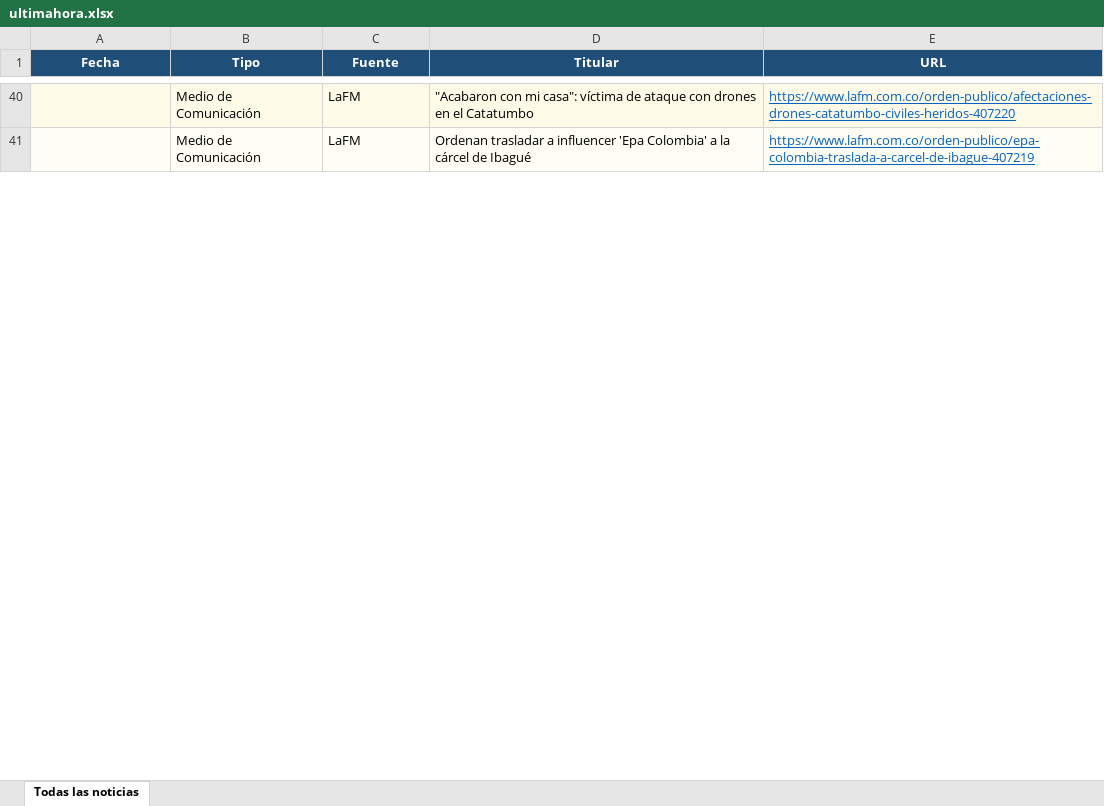
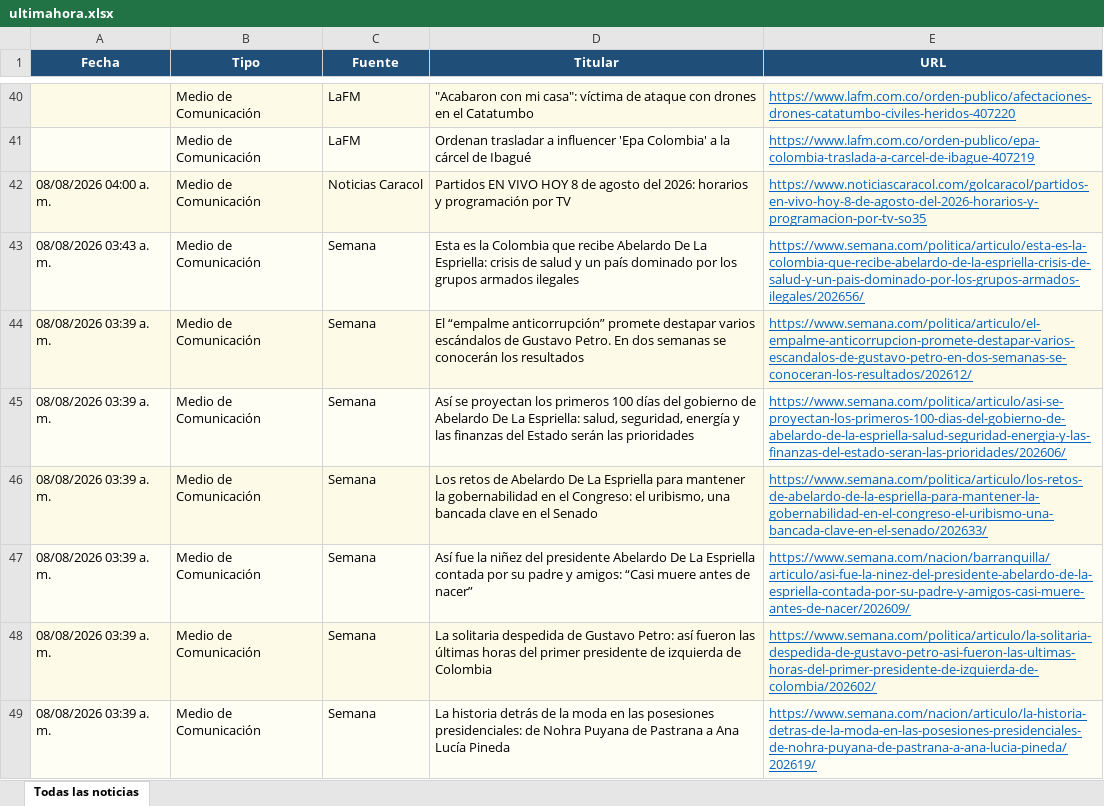
Before and after one commit to kevin961312/UltimaHora, an Excel workbook: docs/ultimahora.xlsx, sheet Todas las noticias, drawn as a sheet; only a part is shown, gaps mark what is left out; values as stored, in another font and other column widths than the file's, no borders; the diff covers the shown part only; the diff names each change by its address in the sheet, - before the commit and + after, or states it on an @@ line.

```diff
--- a/docs/ultimahora.xlsx (sheet Todas las noticias)
+++ b/docs/ultimahora.xlsx (sheet Todas las noticias)
+row 42: 08/08/2026 04:00 a. m. | Medio de Comunicación | Noticias Caracol | Partidos EN VIVO HOY 8 de agosto del 2026: horarios y programación por TV | https://www.noticiascaracol.com/golcaracol/partidos-en-vivo-hoy-8-de-agosto-del-2026-horarios-y-programacion-por-tv-so35
+row 43: 08/08/2026 03:43 a. m. | Medio de Comunicación | Semana | Esta es la Colombia que recibe Abelardo De La Espriella: crisis de salud y un país dominado por los grupos armados ilegales | https://www.semana.com/politica/articulo/esta-es-la-colombia-que-recibe-abelardo-de-la-espriella-crisis-de-salud-y-un-pais-dominado-por-los-grupos-armados-ilegales/202656/
+row 44: 08/08/2026 03:39 a. m. | Medio de Comunicación | Semana | El “empalme anticorrupción” promete destapar varios escándalos de Gustavo Petro. En dos semanas se conocerán los resultados | https://www.semana.com/politica/articulo/el-empalme-anticorrupcion-promete-destapar-varios-escandalos-de-gustavo-petro-en-dos-semanas-se-conoceran-los-resultados/202612/
+row 45: 08/08/2026 03:39 a. m. | Medio de Comunicación | Semana | Así se proyectan los primeros 100 días del gobierno de Abelardo De La Espriella: salud, seguridad, energía y las finanzas del Estado serán las prioridades | https://www.semana.com/politica/articulo/asi-se-proyectan-los-primeros-100-dias-del-gobierno-de-abelardo-de-la-espriella-salud-seguridad-energia-y-las-finanzas-del-estado-seran-las-prioridades/202606/
+row 46: 08/08/2026 03:39 a. m. | Medio de Comunicación | Semana | Los retos de Abelardo De La Espriella para mantener la gobernabilidad en el Congreso: el uribismo, una bancada clave en el Senado | https://www.semana.com/politica/articulo/los-retos-de-abelardo-de-la-espriella-para-mantener-la-gobernabilidad-en-el-congreso-el-uribismo-una-bancada-clave-en-el-senado/202633/
+row 47: 08/08/2026 03:39 a. m. | Medio de Comunicación | Semana | Así fue la niñez del presidente Abelardo De La Espriella contada por su padre y amigos: “Casi muere antes de nacer” | https://www.semana.com/nacion/barranquilla/articulo/asi-fue-la-ninez-del-presidente-abelardo-de-la-espriella-contada-por-su-padre-y-amigos-casi-muere-antes-de-nacer/202609/
+row 48: 08/08/2026 03:39 a. m. | Medio de Comunicación | Semana | La solitaria despedida de Gustavo Petro: así fueron las últimas horas del primer presidente de izquierda de Colombia | https://www.semana.com/politica/articulo/la-solitaria-despedida-de-gustavo-petro-asi-fueron-las-ultimas-horas-del-primer-presidente-de-izquierda-de-colombia/202602/
+row 49: 08/08/2026 03:39 a. m. | Medio de Comunicación | Semana | La historia detrás de la moda en las posesiones presidenciales: de Nohra Puyana de Pastrana a Ana Lucía Pineda | https://www.semana.com/nacion/articulo/la-historia-detras-de-la-moda-en-las-posesiones-presidenciales-de-nohra-puyana-de-pastrana-a-ana-lucia-pineda/202619/
```
Also changed, not shown: 14 added rows, 51 removed rows, 10 moved rows and 7 edited cells elsewhere in this sheet, 1 other file.
